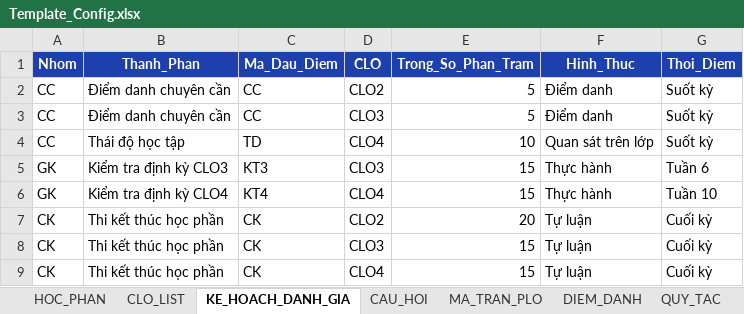
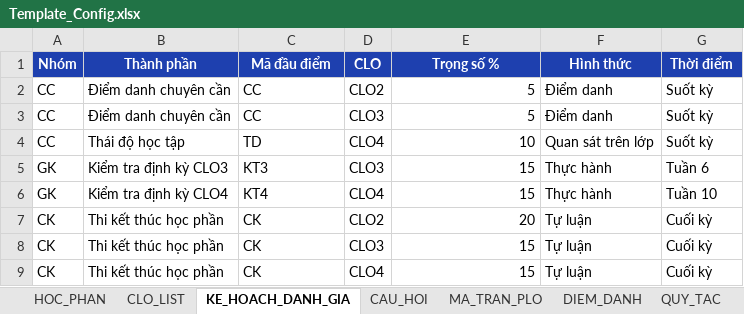
Before and after one commit to XixSix/clo-tool, an Excel workbook: resources/templates/Template_Config.xlsx, sheet KE_HOACH_DANH_GIA, drawn as a sheet; values as stored, in another font and other column widths than the file's, no borders; removed rows and columns are numbered as before the commit, all else as after; the diff names each change by its address in the sheet, - before the commit and + after, or states it on an @@ line.

Commit message:
feat(io,exporter): localize config template headers and clarify PL3 sheet names
- Update Template_Config column headers to accented Vietnamese
- Expand HEADER_ALIASES to match Vietnamese accents, abbreviations, and percentage symbols
- Rename Appendix 3 output sheets:
  - BANG_GHI_DIEM_CLO -> BANG_DIEM_QUA_TRINH
  - BANG_GHI_DIEM_CK -> BANG_DIEM_CUOI_KY
- Update e2e tests, docs, and regenerate bundled templates

```diff
--- a/resources/templates/Template_Config.xlsx (sheet KE_HOACH_DANH_GIA)
+++ b/resources/templates/Template_Config.xlsx (sheet KE_HOACH_DANH_GIA)
-row 1: Nhom | Thanh_Phan | Ma_Dau_Diem | CLO | Trong_So_Phan_Tram | Hinh_Thuc | Thoi_Diem
+row 1: Nhóm | Thành phần | Mã đầu điểm | CLO | Trọng số % | Hình thức | Thời điểm
```
Also changed, not shown: sheet CAU_HOI, sheet HUONG_DAN, sheet HOC_PHAN, sheet CLO_LIST, sheet DIEM_DANH, sheet QUY_TAC, resources/templates/Template_DiemTho.xlsx, 6 other files.
